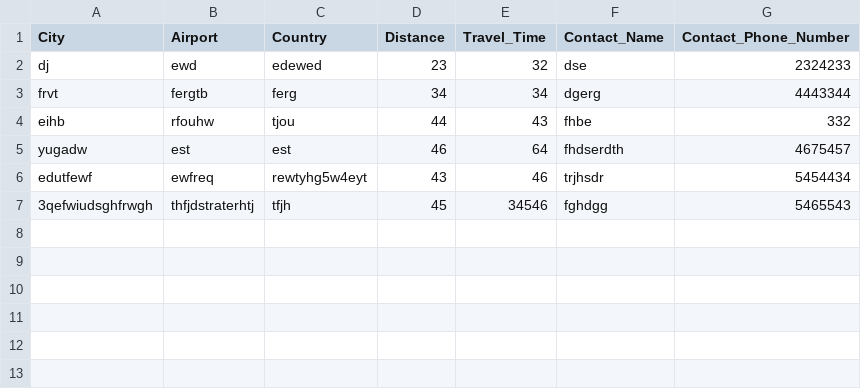
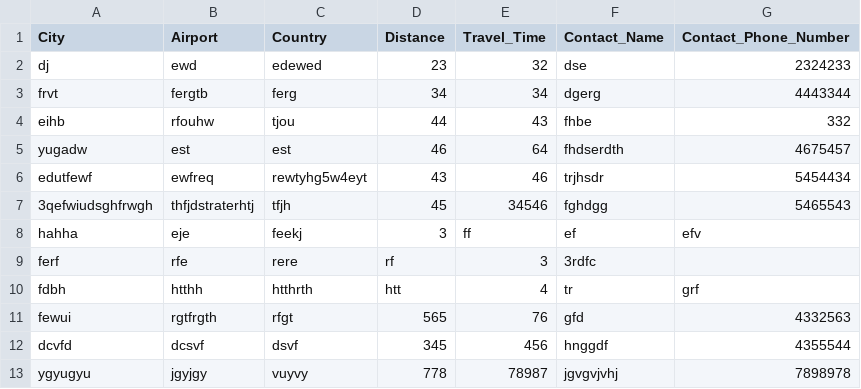
Before and after one commit to GiantMushy/NanAir, a CSV file: DataLayer/Repository/Destination.csv, drawn as a sheet.

Commit message:
kominn með destination virkar eins og á að gera í test_main_file

```diff
--- a/DataLayer/Repository/Destination.csv
+++ b/DataLayer/Repository/Destination.csv
@@ -7 +7,7 @@ edutfewf,ewfreq,rewtyhg5w4eyt,43,46,trjhsdr,5454434
 3qefwiudsghfrwgh,thfjdstraterhtj,tfjh,45,34546,fghdgg,5465543
+hahha,eje,feekj,3,ff,ef,efv
+ferf,rfe,rere,rf,3,3rdfc,
+fdbh,htthh,htthrth,htt,4,tr,grf
+fewui,rgtfrgth,rfgt,565,76,gfd,4332563
+dcvfd,dcsvf,dsvf,345,456,hnggdf,4355544
+ygyugyu,jgyjgy,vuyvy,778,78987,jgvgvjvhj,7898978
```
Also changed, not shown: 3 other files.
